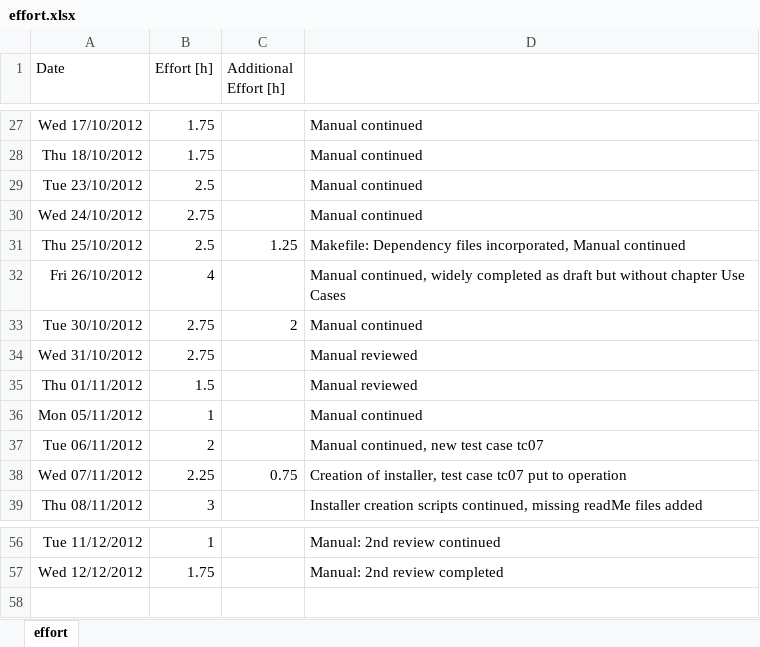
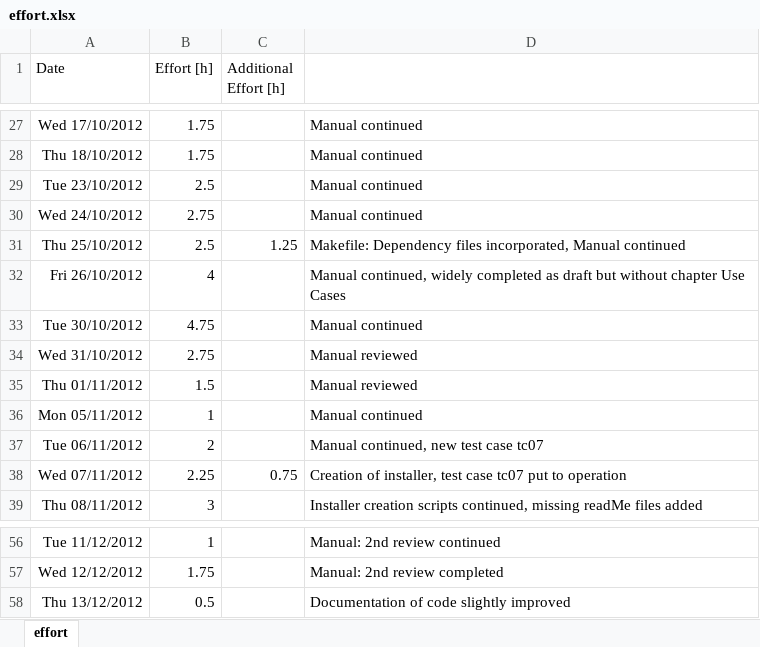
Before and after one commit to sudar/RTuinOS, an Excel workbook: RTuinOS/doc/effort.xlsx, sheet effort, drawn as a sheet; only a part is shown, gaps mark what is left out; values as stored, in another font and other column widths than the file's, no borders; the diff names each change by its address in the sheet, - before the commit and + after, or states it on an @@ line.

Commit message:
Preparation of release: Last changes on documentation.   Fix: Setup creation disregarded graphics file format *.png

```diff
--- a/RTuinOS/doc/effort.xlsx (sheet effort)
+++ b/RTuinOS/doc/effort.xlsx (sheet effort)
-B33 (Effort [h]): 2.75
+B33 (Effort [h]): 4.75
-C33 (Additional Effort [h]): 2
+C33 (Additional Effort [h]): (empty)
+row 58: Thu 13/12/2012 | 0.5 |  | Documentation of code slightly improved
```
Also changed, not shown: 7 other files.
